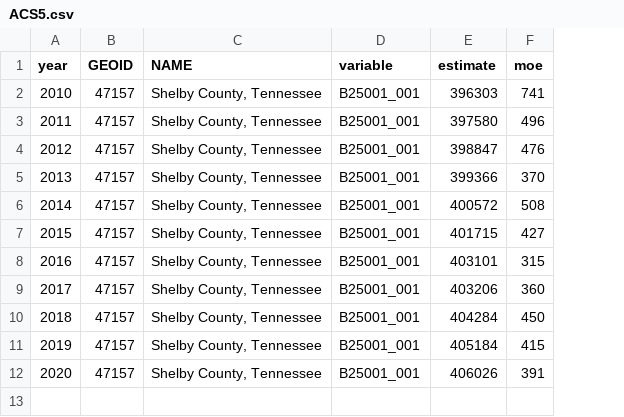
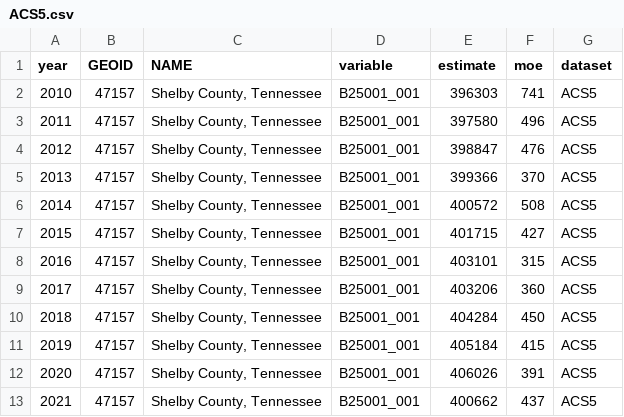
Before and after one commit to sj-io/sarahjohnsonIO, a CSV file: census/data/ACS5.csv, drawn as a sheet; the diff names each change by its address in the sheet, - before the commit and + after, or states it on an @@ line.

```diff
--- a/census/data/ACS5.csv
+++ b/census/data/ACS5.csv
+column G (dataset), rows 2-12: all ACS5
+row 13: 2021 | 47157 | Shelby County, Tennessee | B25001_001 | 400662 | 437 | ACS5
```
Also changed, not shown: census/data/ACS1.csv, 43 other files.
